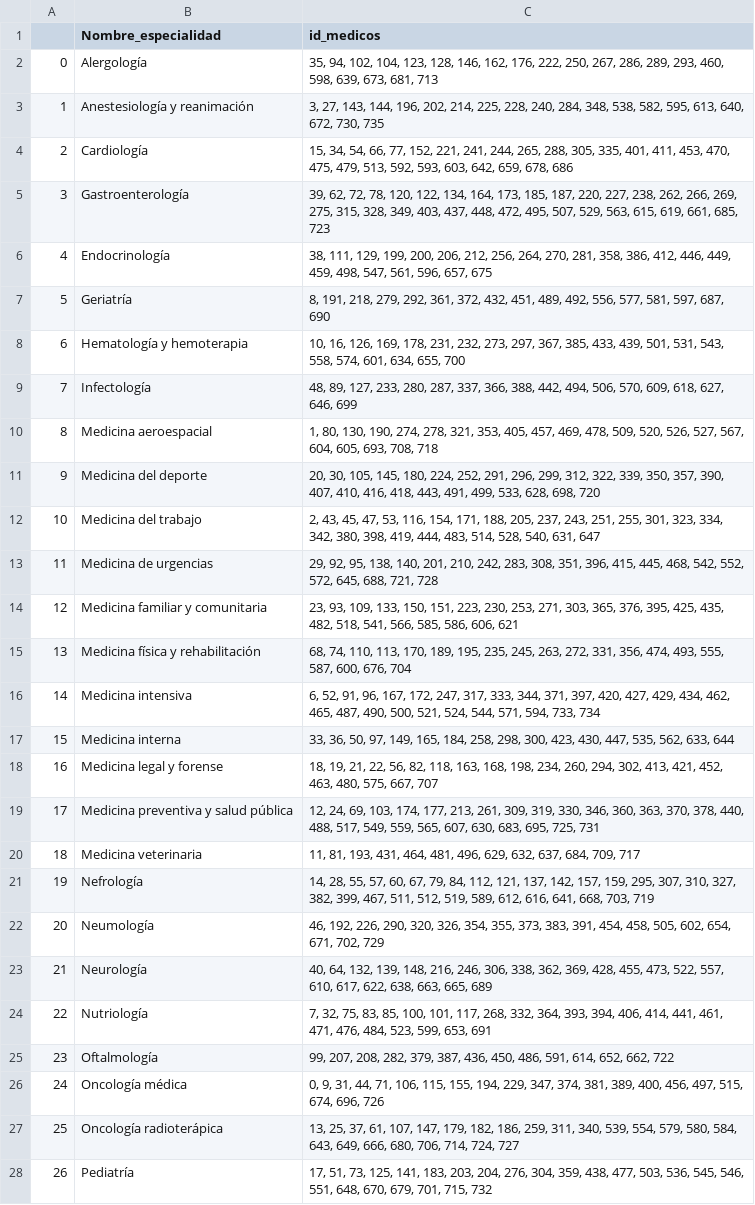
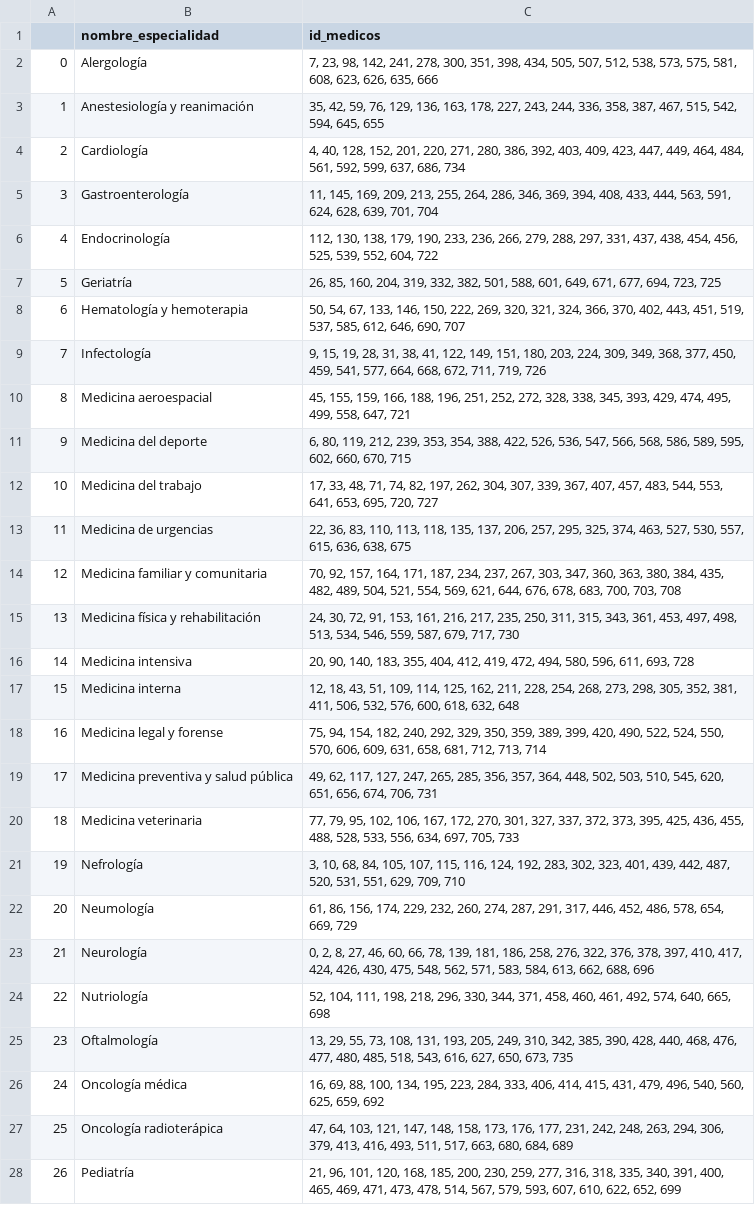
Before and after one commit to joseroma/HospitalDBWeb, a CSV file: Result_datasets/tabla_especialidad.csv, drawn as a sheet; only a part is shown; the diff covers the shown part only; the diff names each change by its address in the sheet, - before the commit and + after, or states it on an @@ line.

```diff
--- a/Result_datasets/tabla_especialidad.csv
+++ b/Result_datasets/tabla_especialidad.csv
-B1: Nombre_especialidad
+B1: nombre_especialidad
-C2 (id_medicos): 35, 94, 102, 104, 123, 128, 146, 162, 176, 222, 250, 267, 286, 289, 293, 460, 598, 639, 673, 681, 713
+C2 (id_medicos): 7, 23, 98, 142, 241, 278, 300, 351, 398, 434, 505, 507, 512, 538, 573, 575, 581, 608, 623, 626, 635, 666
-C3 (id_medicos): 3, 27, 143, 144, 196, 202, 214, 225, 228, 240, 284, 348, 538, 582, 595, 613, 640, 672, 730, 735
+C3 (id_medicos): 35, 42, 59, 76, 129, 136, 163, 178, 227, 243, 244, 336, 358, 387, 467, 515, 542, 594, 645, 655
-C4 (id_medicos): 15, 34, 54, 66, 77, 152, 221, 241, 244, 265, 288, 305, 335, 401, 411, 453, 470, 475, 479, 513, 592, 593, 603, 642, 659, 678, 686
+C4 (id_medicos): 4, 40, 128, 152, 201, 220, 271, 280, 386, 392, 403, 409, 423, 447, 449, 464, 484, 561, 592, 599, 637, 686, 734
-C5 (id_medicos): 39, 62, 72, 78, 120, 122, 134, 164, 173, 185, 187, 220, 227, 238, 262, 266, 269, 275, 315, 328, 349, 403, 437, 448, 472, 495, 507, 529, 563, 615, 619, 661, 685, 723
+C5 (id_medicos): 11, 145, 169, 209, 213, 255, 264, 286, 346, 369, 394, 408, 433, 444, 563, 591, 624, 628, 639, 701, 704
-C6 (id_medicos): 38, 111, 129, 199, 200, 206, 212, 256, 264, 270, 281, 358, 386, 412, 446, 449, 459, 498, 547, 561, 596, 657, 675
+C6 (id_medicos): 112, 130, 138, 179, 190, 233, 236, 266, 279, 288, 297, 331, 437, 438, 454, 456, 525, 539, 552, 604, 722
-C7 (id_medicos): 8, 191, 218, 279, 292, 361, 372, 432, 451, 489, 492, 556, 577, 581, 597, 687, 690
+C7 (id_medicos): 26, 85, 160, 204, 319, 332, 382, 501, 588, 601, 649, 671, 677, 694, 723, 725
-C8 (id_medicos): 10, 16, 126, 169, 178, 231, 232, 273, 297, 367, 385, 433, 439, 501, 531, 543, 558, 574, 601, 634, 655, 700
+C8 (id_medicos): 50, 54, 67, 133, 146, 150, 222, 269, 320, 321, 324, 366, 370, 402, 443, 451, 519, 537, 585, 612, 646, 690, 707
-C9 (id_medicos): 48, 89, 127, 233, 280, 287, 337, 366, 388, 442, 494, 506, 570, 609, 618, 627, 646, 699
+C9 (id_medicos): 9, 15, 19, 28, 31, 38, 41, 122, 149, 151, 180, 203, 224, 309, 349, 368, 377, 450, 459, 541, 577, 664, 668, 672, 711, 719, 726
-C10 (id_medicos): 1, 80, 130, 190, 274, 278, 321, 353, 405, 457, 469, 478, 509, 520, 526, 527, 567, 604, 605, 693, 708, 718
+C10 (id_medicos): 45, 155, 159, 166, 188, 196, 251, 252, 272, 328, 338, 345, 393, 429, 474, 495, 499, 558, 647, 721
-C11 (id_medicos): 20, 30, 105, 145, 180, 224, 252, 291, 296, 299, 312, 322, 339, 350, 357, 390, 407, 410, 416, 418, 443, 491, 499, 533, 628, 698, 720
+C11 (id_medicos): 6, 80, 119, 212, 239, 353, 354, 388, 422, 526, 536, 547, 566, 568, 586, 589, 595, 602, 660, 670, 715
-C12 (id_medicos): 2, 43, 45, 47, 53, 116, 154, 171, 188, 205, 237, 243, 251, 255, 301, 323, 334, 342, 380, 398, 419, 444, 483, 514, 528, 540, 631, 647
+C12 (id_medicos): 17, 33, 48, 71, 74, 82, 197, 262, 304, 307, 339, 367, 407, 457, 483, 544, 553, 641, 653, 695, 720, 727
-C13 (id_medicos): 29, 92, 95, 138, 140, 201, 210, 242, 283, 308, 351, 396, 415, 445, 468, 542, 552, 572, 645, 688, 721, 728
+C13 (id_medicos): 22, 36, 83, 110, 113, 118, 135, 137, 206, 257, 295, 325, 374, 463, 527, 530, 557, 615, 636, 638, 675
-C14 (id_medicos): 23, 93, 109, 133, 150, 151, 223, 230, 253, 271, 303, 365, 376, 395, 425, 435, 482, 518, 541, 566, 585, 586, 606, 621
+C14 (id_medicos): 70, 92, 157, 164, 171, 187, 234, 237, 267, 303, 347, 360, 363, 380, 384, 435, 482, 489, 504, 521, 554, 569, 621, 644, 676, 678, 683, 700, 703, 708
-C15 (id_medicos): 68, 74, 110, 113, 170, 189, 195, 235, 245, 263, 272, 331, 356, 474, 493, 555, 587, 600, 676, 704
+C15 (id_medicos): 24, 30, 72, 91, 153, 161, 216, 217, 235, 250, 311, 315, 343, 361, 453, 497, 498, 513, 534, 546, 559, 587, 679, 717, 730
-C16 (id_medicos): 6, 52, 91, 96, 167, 172, 247, 317, 333, 344, 371, 397, 420, 427, 429, 434, 462, 465, 487, 490, 500, 521, 524, 544, 571, 594, 733, 734
+C16 (id_medicos): 20, 90, 140, 183, 355, 404, 412, 419, 472, 494, 580, 596, 611, 693, 728
-C17 (id_medicos): 33, 36, 50, 97, 149, 165, 184, 258, 298, 300, 423, 430, 447, 535, 562, 633, 644
+C17 (id_medicos): 12, 18, 43, 51, 109, 114, 125, 162, 211, 228, 254, 268, 273, 298, 305, 352, 381, 411, 506, 532, 576, 600, 618, 632, 648
-C18 (id_medicos): 18, 19, 21, 22, 56, 82, 118, 163, 168, 198, 234, 260, 294, 302, 413, 421, 452, 463, 480, 575, 667, 707
+C18 (id_medicos): 75, 94, 154, 182, 240, 292, 329, 350, 359, 389, 399, 420, 490, 522, 524, 550, 570, 606, 609, 631, 658, 681, 712, 713, 714
-C19 (id_medicos): 12, 24, 69, 103, 174, 177, 213, 261, 309, 319, 330, 346, 360, 363, 370, 378, 440, 488, 517, 549, 559, 565, 607, 630, 683, 695, 725, 731
+C19 (id_medicos): 49, 62, 117, 127, 247, 265, 285, 356, 357, 364, 448, 502, 503, 510, 545, 620, 651, 656, 674, 706, 731
-C20 (id_medicos): 11, 81, 193, 431, 464, 481, 496, 629, 632, 637, 684, 709, 717
+C20 (id_medicos): 77, 79, 95, 102, 106, 167, 172, 270, 301, 327, 337, 372, 373, 395, 425, 436, 455, 488, 528, 533, 556, 634, 697, 705, 733
-C21 (id_medicos): 14, 28, 55, 57, 60, 67, 79, 84, 112, 121, 137, 142, 157, 159, 295, 307, 310, 327, 382, 399, 467, 511, 512, 519, 589, 612, 616, 641, 668, 703, 719
+C21 (id_medicos): 3, 10, 68, 84, 105, 107, 115, 116, 124, 192, 283, 302, 323, 401, 439, 442, 487, 520, 531, 551, 629, 709, 710
-C22 (id_medicos): 46, 192, 226, 290, 320, 326, 354, 355, 373, 383, 391, 454, 458, 505, 602, 654, 671, 702, 729
+C22 (id_medicos): 61, 86, 156, 174, 229, 232, 260, 274, 287, 291, 317, 446, 452, 486, 578, 654, 669, 729
-C23 (id_medicos): 40, 64, 132, 139, 148, 216, 246, 306, 338, 362, 369, 428, 455, 473, 522, 557, 610, 617, 622, 638, 663, 665, 689
+C23 (id_medicos): 0, 2, 8, 27, 46, 60, 66, 78, 139, 181, 186, 258, 276, 322, 376, 378, 397, 410, 417, 424, 426, 430, 475, 548, 562, 571, 583, 584, 613, 662, 688, 696
-C24 (id_medicos): 7, 32, 75, 83, 85, 100, 101, 117, 268, 332, 364, 393, 394, 406, 414, 441, 461, 471, 476, 484, 523, 599, 653, 691
+C24 (id_medicos): 52, 104, 111, 198, 218, 296, 330, 344, 371, 458, 460, 461, 492, 574, 640, 665, 698
-C25 (id_medicos): 99, 207, 208, 282, 379, 387, 436, 450, 486, 591, 614, 652, 662, 722
+C25 (id_medicos): 13, 29, 55, 73, 108, 131, 193, 205, 249, 310, 342, 385, 390, 428, 440, 468, 476, 477, 480, 485, 518, 543, 616, 627, 650, 673, 735
-C26 (id_medicos): 0, 9, 31, 44, 71, 106, 115, 155, 194, 229, 347, 374, 381, 389, 400, 456, 497, 515, 674, 696, 726
+C26 (id_medicos): 16, 69, 88, 100, 134, 195, 223, 284, 333, 406, 414, 415, 431, 479, 496, 540, 560, 625, 659, 692
-C27 (id_medicos): 13, 25, 37, 61, 107, 147, 179, 182, 186, 259, 311, 340, 539, 554, 579, 580, 584, 643, 649, 666, 680, 706, 714, 724, 727
+C27 (id_medicos): 47, 64, 103, 121, 147, 148, 158, 173, 176, 177, 231, 242, 248, 263, 294, 306, 379, 413, 416, 493, 511, 517, 663, 680, 684, 689
-C28 (id_medicos): 17, 51, 73, 125, 141, 183, 203, 204, 276, 304, 359, 438, 477, 503, 536, 545, 546, 551, 648, 670, 679, 701, 715, 732
+C28 (id_medicos): 21, 96, 101, 120, 168, 185, 200, 230, 259, 277, 316, 318, 335, 340, 391, 400, 465, 469, 471, 473, 478, 514, 567, 579, 593, 607, 610, 622, 652, 699
```
Also changed, not shown: 5 edited cells elsewhere in this file, Result_datasets/tabla_enfermedad.csv, Result_datasets/tabla_medico.csv, 7 other files.
